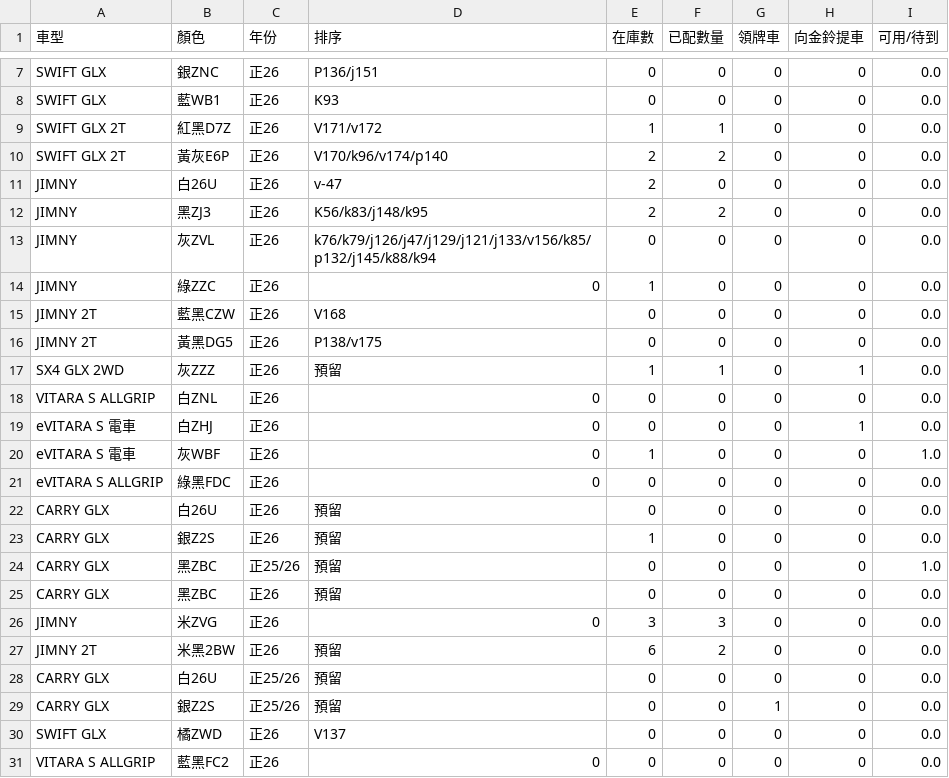
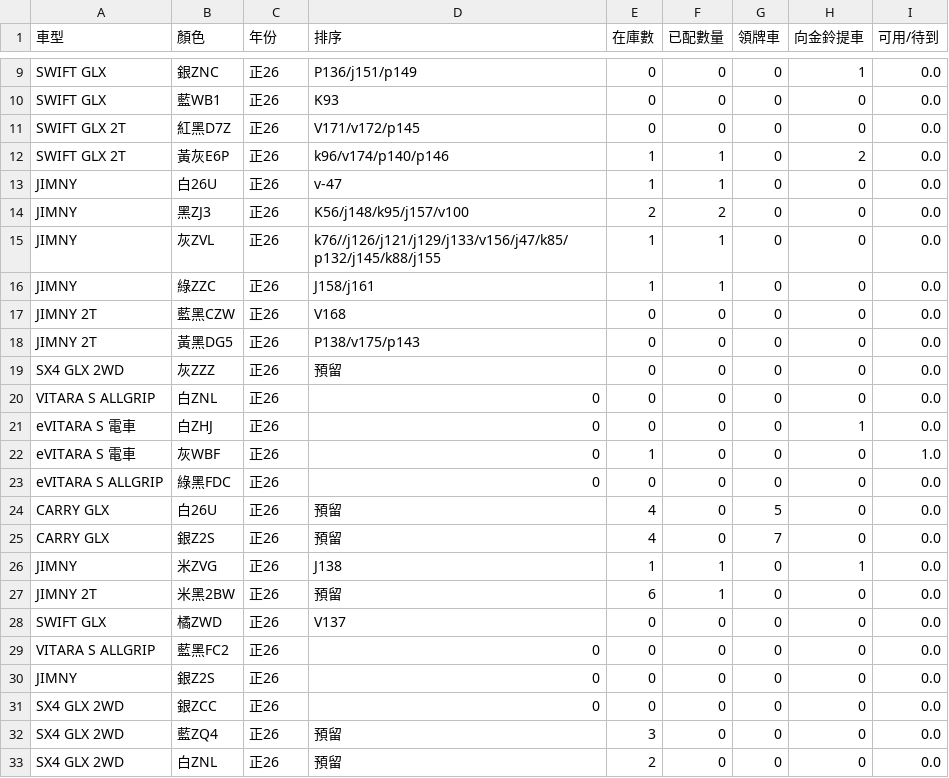
Before and after one commit to subarudms/suzuki-inventory, a CSV file: inventory.csv, drawn as a sheet; only a part is shown, gaps mark what is left out; the shorter side is filled out with more unchanged rows; removed rows and columns are numbered as before the commit, all else as after; the diff covers the shown part only; the diff names each change by its address in the sheet, - before the commit and + after, or states it on an @@ line.

Commit message:
Update: 2026-08-21 02:13:48.048705

```diff
--- a/inventory.csv
+++ b/inventory.csv
-D9 (排序): P136/j151
+D9 (排序): P136/j151/p149
-H9 (向金鈴提車): 0
+H9 (向金鈴提車): 1
-D11 (排序): V171/v172
+D11 (排序): V171/v172/p145
-E11 (在庫數): 1
+E11 (在庫數): 0
-F11 (已配數量): 1
+F11 (已配數量): 0
-D12 (排序): V170/k96/v174/p140
+D12 (排序): k96/v174/p140/p146
-E12:E13 (在庫數): 2
+E12:E13 (在庫數): 1
-F12 (已配數量): 2
+F12 (已配數量): 1
-H12 (向金鈴提車): 0
+H12 (向金鈴提車): 2
-F13 (已配數量): 0
+F13 (已配數量): 1
-D14 (排序): K56/k83/j148/k95
+D14 (排序): K56/j148/k95/j157/v100
-D15 (排序): k76/k79/j126/j47/j129/j121/j133/v156/k85/p132/j145/k88/k94
+D15 (排序): k76//j126/j121/j129/j133/v156/j47/k85/p132/j145/k88/j155
-E15 (在庫數): 0
+E15 (在庫數): 1
-F15:F16 (已配數量): 0
+F15:F16 (已配數量): 1
-D16 (排序): 0
+D16 (排序): J158/j161
-D18 (排序): P138/v175
+D18 (排序): P138/v175/p143
-E19 (在庫數): 1
+E19 (在庫數): 0
-F19 (已配數量): 1
+F19 (已配數量): 0
-H19 (向金鈴提車): 1
+H19 (向金鈴提車): 0
-E24 (在庫數): 0
+E24 (在庫數): 4
-G24 (領牌車): 0
+G24 (領牌車): 5
-E25 (在庫數): 1
+E25 (在庫數): 4
-G25 (領牌車): 0
+G25 (領牌車): 7
-row 24: CARRY GLX | 黑ZBC | 正25/26 | 預留 | 0 | 0 | 0 | 0 | 1.0
-row 25: CARRY GLX | 黑ZBC | 正26 | 預留 | 0 | 0 | 0 | 0 | 0.0
-D26 (排序): 0
+D26 (排序): J138
-E26 (在庫數): 3
+E26 (在庫數): 1
-F26 (已配數量): 3
+F26 (已配數量): 1
-H26 (向金鈴提車): 0
+H26 (向金鈴提車): 1
-F27 (已配數量): 2
+F27 (已配數量): 1
-row 28: CARRY GLX | 白26U | 正25/26 | 預留 | 0 | 0 | 0 | 0 | 0.0
-row 29: CARRY GLX | 銀Z2S | 正25/26 | 預留 | 0 | 0 | 1 | 0 | 0.0
```
Also changed, not shown: 2 added rows and 5 edited cells elsewhere in this file.
